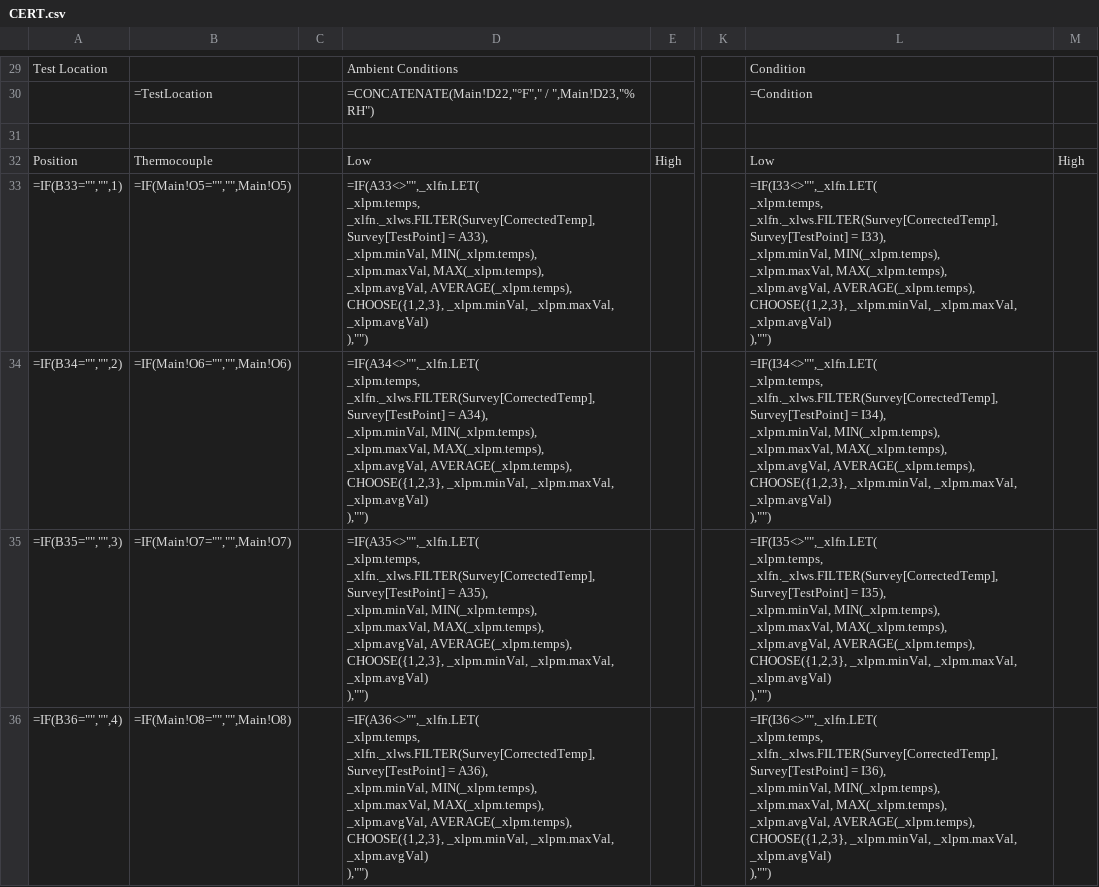
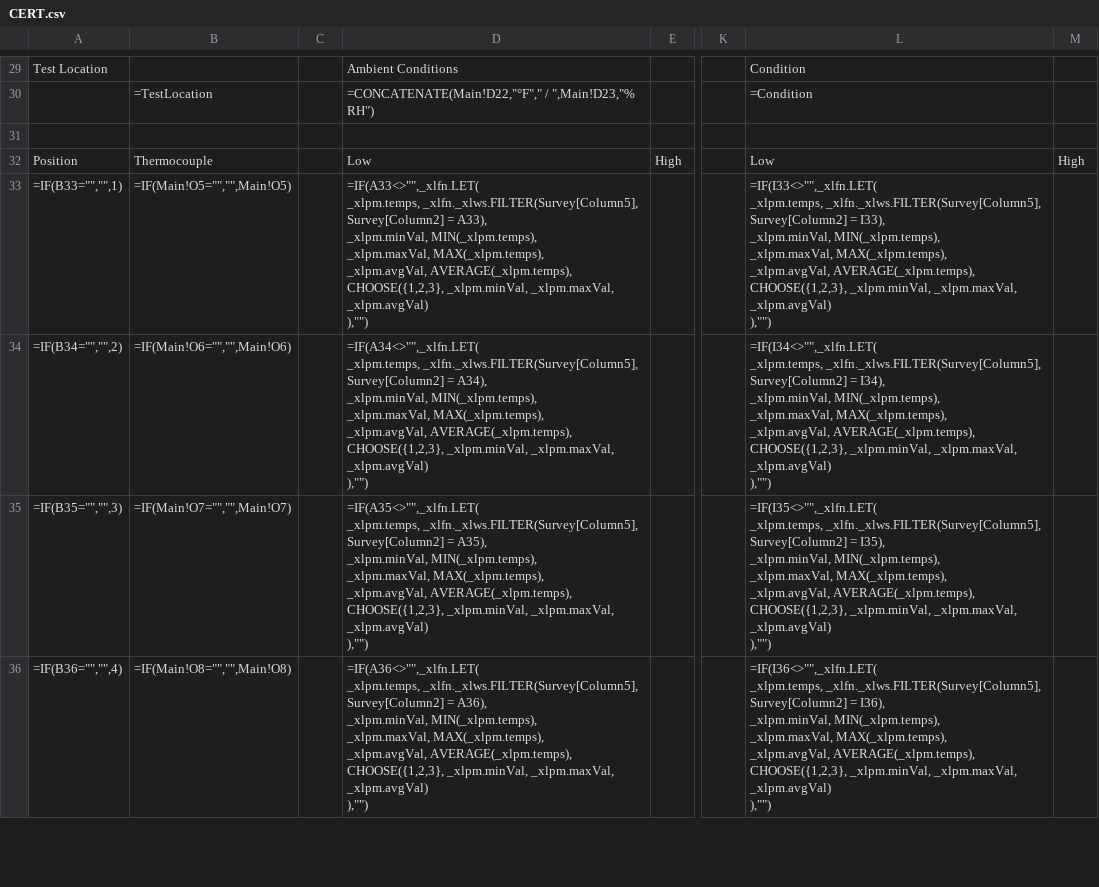
Before and after one commit to Johnson-Gage-Inspection-Inc/xl-TUS, a CSV file: exploded/New TUS (Beta)/sheets/CERT.csv, drawn as a sheet; only a part is shown, gaps mark what is left out; ↵ is a line break in a cell; the diff covers the shown part only; the diff names each change by its address in the sheet, - before the commit and + after, or states it on an @@ line.

```diff
--- a/exploded/New TUS (Beta)/sheets/CERT.csv
+++ b/exploded/New TUS (Beta)/sheets/CERT.csv
-D33: =IF(A33<>"",_xlfn.LET( ↵ _xlpm.temps, _xlfn._xlws.FILTER(Survey[CorrectedTemp], Survey[TestPoint] = A33),…
+D33: =IF(A33<>"",_xlfn.LET( ↵ _xlpm.temps, _xlfn._xlws.FILTER(Survey[Column5], Survey[Column2] = A33),…
-L33: =IF(I33<>"",_xlfn.LET( ↵ _xlpm.temps, _xlfn._xlws.FILTER(Survey[CorrectedTemp], Survey[TestPoint] = I33),…
+L33: =IF(I33<>"",_xlfn.LET( ↵ _xlpm.temps, _xlfn._xlws.FILTER(Survey[Column5], Survey[Column2] = I33),…
-D34: =IF(A34<>"",_xlfn.LET( ↵ _xlpm.temps, _xlfn._xlws.FILTER(Survey[CorrectedTemp], Survey[TestPoint] = A34),…
+D34: =IF(A34<>"",_xlfn.LET( ↵ _xlpm.temps, _xlfn._xlws.FILTER(Survey[Column5], Survey[Column2] = A34),…
-L34: =IF(I34<>"",_xlfn.LET( ↵ _xlpm.temps, _xlfn._xlws.FILTER(Survey[CorrectedTemp], Survey[TestPoint] = I34),…
+L34: =IF(I34<>"",_xlfn.LET( ↵ _xlpm.temps, _xlfn._xlws.FILTER(Survey[Column5], Survey[Column2] = I34),…
-D35: =IF(A35<>"",_xlfn.LET( ↵ _xlpm.temps, _xlfn._xlws.FILTER(Survey[CorrectedTemp], Survey[TestPoint] = A35),…
+D35: =IF(A35<>"",_xlfn.LET( ↵ _xlpm.temps, _xlfn._xlws.FILTER(Survey[Column5], Survey[Column2] = A35),…
-L35: =IF(I35<>"",_xlfn.LET( ↵ _xlpm.temps, _xlfn._xlws.FILTER(Survey[CorrectedTemp], Survey[TestPoint] = I35),…
+L35: =IF(I35<>"",_xlfn.LET( ↵ _xlpm.temps, _xlfn._xlws.FILTER(Survey[Column5], Survey[Column2] = I35),…
-D36: =IF(A36<>"",_xlfn.LET( ↵ _xlpm.temps, _xlfn._xlws.FILTER(Survey[CorrectedTemp], Survey[TestPoint] = A36),…
+D36: =IF(A36<>"",_xlfn.LET( ↵ _xlpm.temps, _xlfn._xlws.FILTER(Survey[Column5], Survey[Column2] = A36),…
-L36: =IF(I36<>"",_xlfn.LET( ↵ _xlpm.temps, _xlfn._xlws.FILTER(Survey[CorrectedTemp], Survey[TestPoint] = I36),…
+L36: =IF(I36<>"",_xlfn.LET( ↵ _xlpm.temps, _xlfn._xlws.FILTER(Survey[Column5], Survey[Column2] = I36),…
```
Also changed, not shown: 32 edited cells elsewhere in this file, exploded/New TUS (Beta)/sheets/Comparison_Report.csv, exploded/New TUS (Beta)/sheets/Main.csv, 2 other files.
